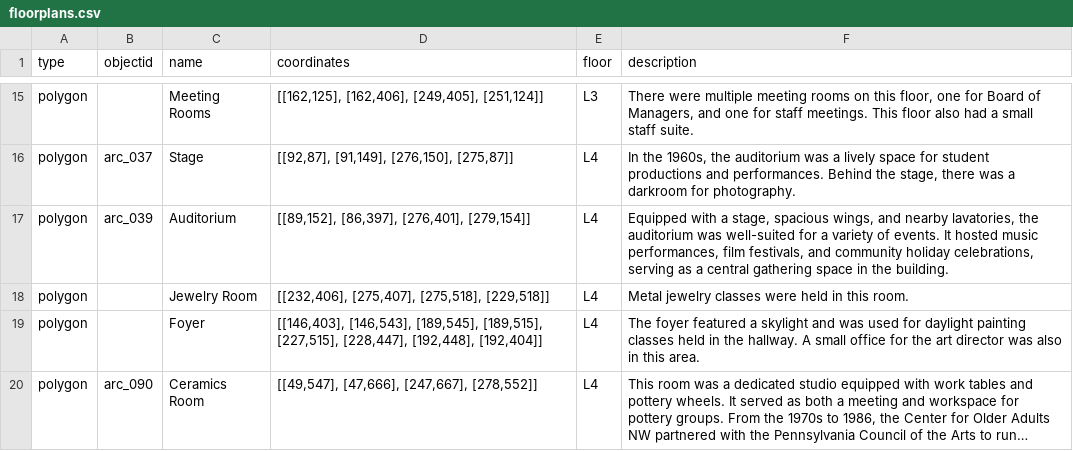
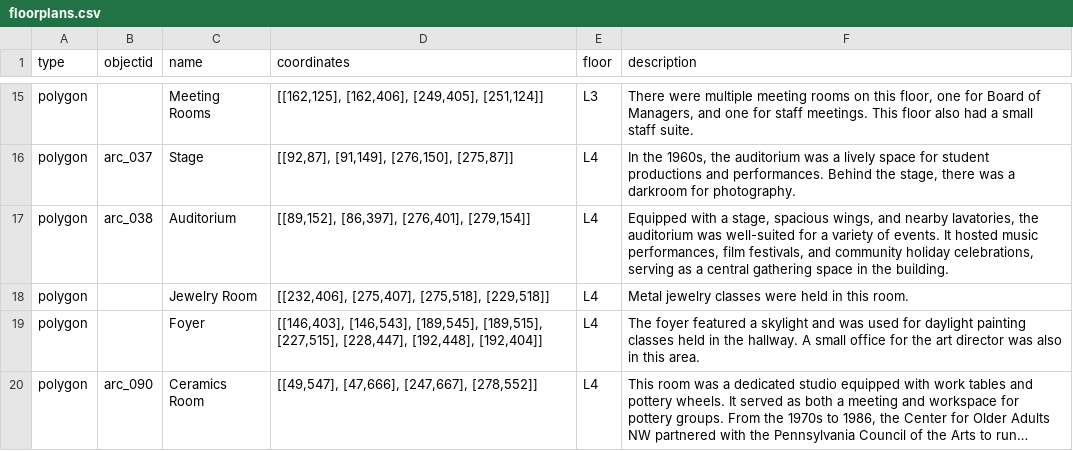
Before and after one commit to digbmc/germantown-y, a CSV file: _data/floorplans.csv, drawn as a sheet; only a part is shown, gaps mark what is left out; long unchanged cells end in ….

Commit message:
Update floorplans.csv

```diff
--- a/_data/floorplans.csv
+++ b/_data/floorplans.csv
@@ -16,3 +16,3 @@ polygon,,Meeting Rooms,"[[162,125], [162,406], [249,405], [251,124]]",L3,"There
 polygon,arc_037,Stage,"[[92,87], [91,149], [276,150], [275,87]]",L4,"In the 1960s, the auditorium was a lively space for student productions and performances. Behind the stage, there was a darkroom for photography."
-polygon,arc_039,Auditorium,"[[89,152], [86,397], [276,401], [279,154]]",L4,"Equipped with a stage, spacious wings, and nearby lavatories, the auditorium was well-suited for a variety of events. It hosted music performances, film festivals, and community holiday celebrations, serving as a central gathering space in the building."
+polygon,arc_038,Auditorium,"[[89,152], [86,397], [276,401], [279,154]]",L4,"Equipped with a stage, spacious wings, and nearby lavatories, the auditorium was well-suited for a variety of events. It hosted music performances, film festivals, and community holiday celebrations, serving as a central gathering space in the building."
 polygon,,Jewelry Room,"[[232,406], [275,407], [275,518], [229,518]]",L4,"Metal jewelry classes were held in this room."
```
